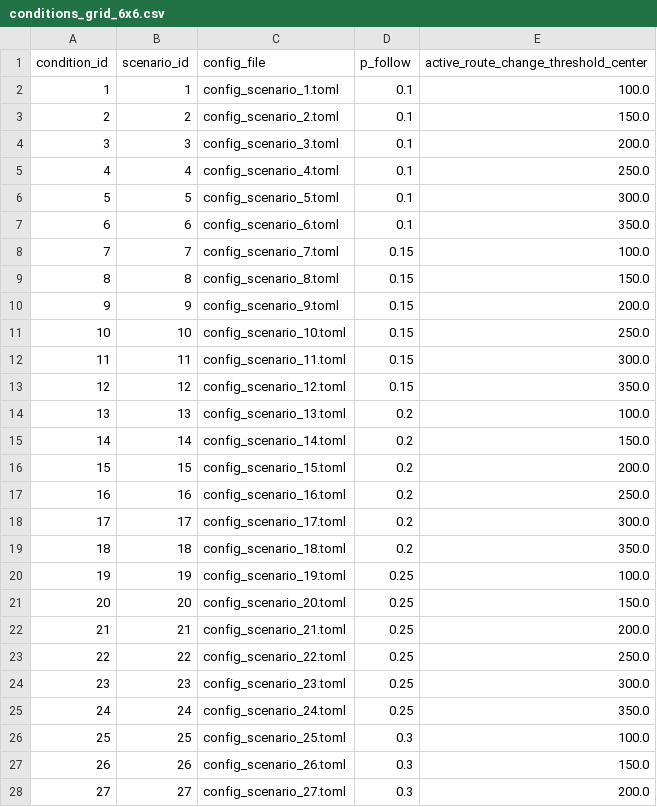
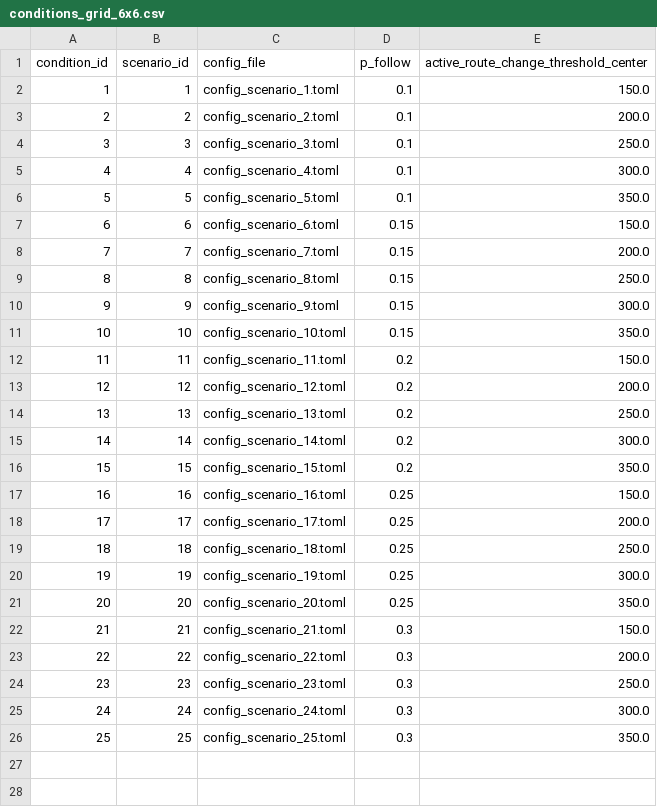
Before and after one commit to katagi-yugaku/vehicle-assistant-system, a CSV file: scenarios/JIP/configs/conditions_grid_6x6.csv, drawn as a sheet; only a part is shown; the diff covers the shown part only.

```diff
--- a/scenarios/JIP/configs/conditions_grid_6x6.csv
+++ b/scenarios/JIP/configs/conditions_grid_6x6.csv
@@ -1,28 +1,26 @@
 condition_id,scenario_id,config_file,p_follow,active_route_change_threshold_center
-1,1,config_scenario_1.toml,0.1,100.0
-2,2,config_scenario_2.toml,0.1,150.0
-3,3,config_scenario_3.toml,0.1,200.0
-4,4,config_scenario_4.toml,0.1,250.0
-5,5,config_scenario_5.toml,0.1,300.0
-6,6,config_scenario_6.toml,0.1,350.0
-7,7,config_scenario_7.toml,0.15,100.0
-8,8,config_scenario_8.toml,0.15,150.0
-9,9,config_scenario_9.toml,0.15,200.0
-10,10,config_scenario_10.toml,0.15,250.0
-11,11,config_scenario_11.toml,0.15,300.0
-12,12,config_scenario_12.toml,0.15,350.0
-13,13,config_scenario_13.toml,0.2,100.0
-14,14,config_scenario_14.toml,0.2,150.0
-15,15,config_scenario_15.toml,0.2,200.0
-16,16,config_scenario_16.toml,0.2,250.0
-17,17,config_scenario_17.toml,0.2,300.0
-18,18,config_scenario_18.toml,0.2,350.0
-19,19,config_scenario_19.toml,0.25,100.0
-20,20,config_scenario_20.toml,0.25,150.0
-21,21,config_scenario_21.toml,0.25,200.0
-22,22,config_scenario_22.toml,0.25,250.0
-23,23,config_scenario_23.toml,0.25,300.0
-24,24,config_scenario_24.toml,0.25,350.0
-25,25,config_scenario_25.toml,0.3,100.0
-26,26,config_scenario_26.toml,0.3,150.0
-27,27,config_scenario_27.toml,0.3,200.0
+1,1,config_scenario_1.toml,0.1,150.0
+2,2,config_scenario_2.toml,0.1,200.0
+3,3,config_scenario_3.toml,0.1,250.0
+4,4,config_scenario_4.toml,0.1,300.0
+5,5,config_scenario_5.toml,0.1,350.0
+6,6,config_scenario_6.toml,0.15,150.0
+7,7,config_scenario_7.toml,0.15,200.0
+8,8,config_scenario_8.toml,0.15,250.0
+9,9,config_scenario_9.toml,0.15,300.0
+10,10,config_scenario_10.toml,0.15,350.0
+11,11,config_scenario_11.toml,0.2,150.0
+12,12,config_scenario_12.toml,0.2,200.0
+13,13,config_scenario_13.toml,0.2,250.0
+14,14,config_scenario_14.toml,0.2,300.0
+15,15,config_scenario_15.toml,0.2,350.0
+16,16,config_scenario_16.toml,0.25,150.0
+17,17,config_scenario_17.toml,0.25,200.0
+18,18,config_scenario_18.toml,0.25,250.0
+19,19,config_scenario_19.toml,0.25,300.0
+20,20,config_scenario_20.toml,0.25,350.0
+21,21,config_scenario_21.toml,0.3,150.0
+22,22,config_scenario_22.toml,0.3,200.0
+23,23,config_scenario_23.toml,0.3,250.0
+24,24,config_scenario_24.toml,0.3,300.0
+25,25,config_scenario_25.toml,0.3,350.0
```
Also changed, not shown: 9 removed rows elsewhere in this file, 26 other files.
